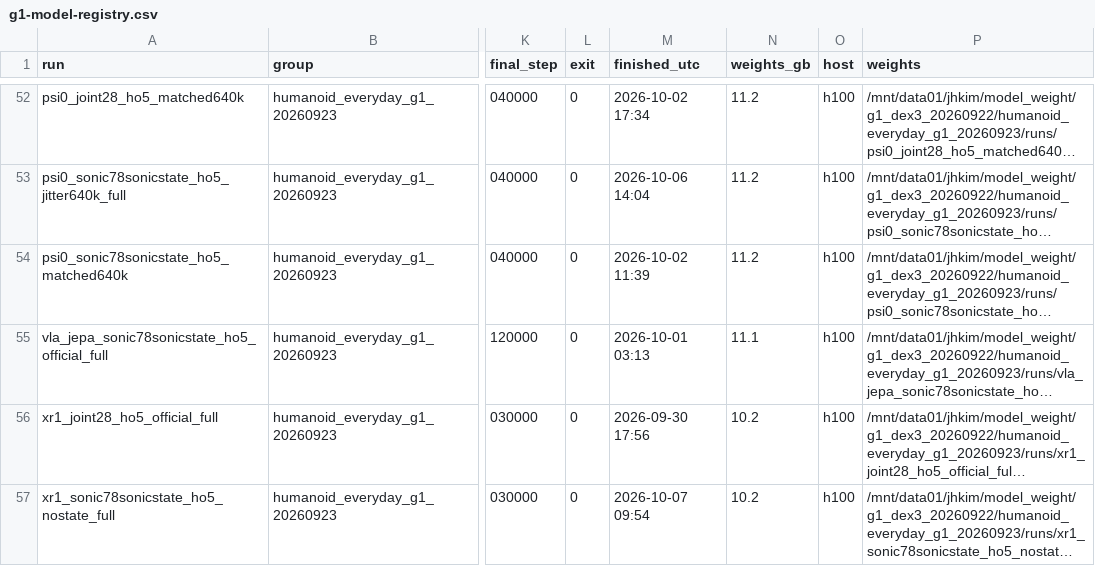
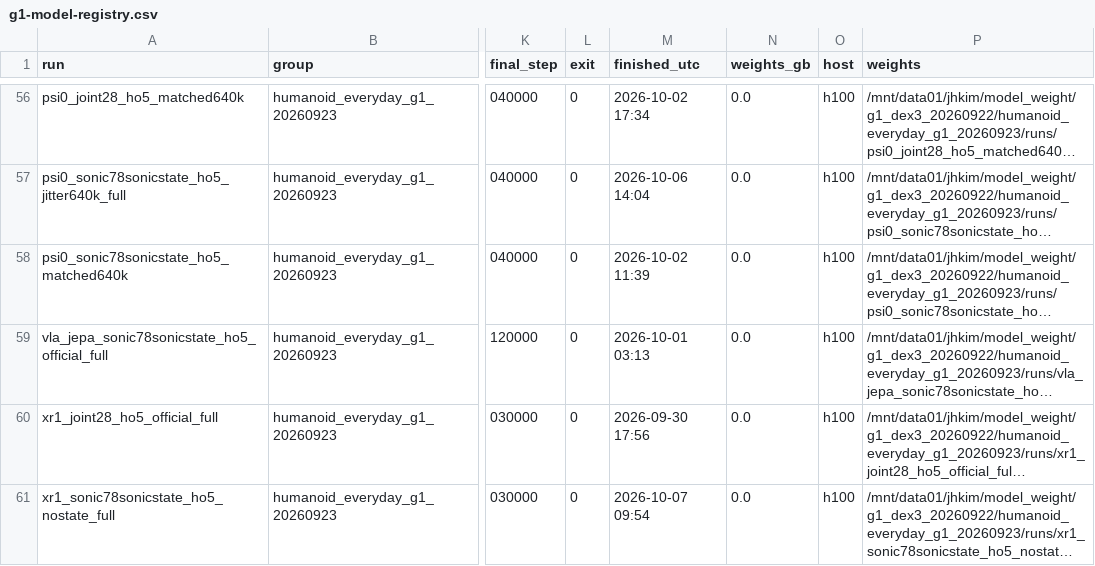
Before and after one commit to caisarl76/lerobot, a CSV file: docs/research/g1-model-registry.csv, drawn as a sheet; only a part is shown, gaps mark what is left out; long unchanged cells end in …; addresses are those after the commit; the diff covers the shown part only; the diff names each change by its address in the sheet, - before the commit and + after, or states it on an @@ line.

```diff
--- a/docs/research/g1-model-registry.csv
+++ b/docs/research/g1-model-registry.csv
-N56:N58 (weights_gb): 11.2
+N56:N58 (weights_gb): 0.0
-N59 (weights_gb): 11.1
+N59 (weights_gb): 0.0
-N60:N61 (weights_gb): 10.2
+N60:N61 (weights_gb): 0.0
```
Also changed, not shown: 6 added rows and 70 edited cells elsewhere in this file, 3 other files.
